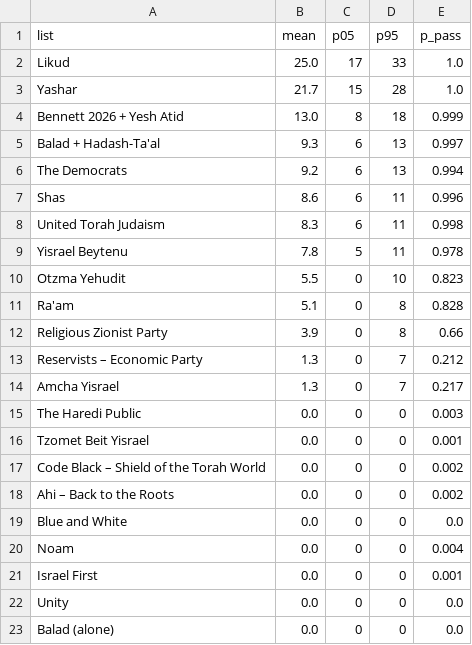
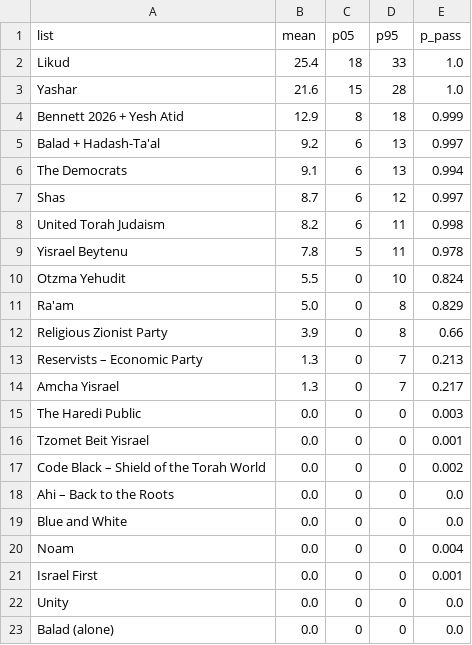
Before and after one commit to idoherling/2026_Election_Model, a CSV file: data/processed/bayes_forecast_mixture.csv, drawn as a sheet.

```diff
--- a/data/processed/bayes_forecast_mixture.csv
+++ b/data/processed/bayes_forecast_mixture.csv
@@ -1,14 +1,14 @@
 list,mean,p05,p95,p_pass
-Likud,25.0,17,33,1.0
-Yashar,21.7,15,28,1.0
-Bennett 2026 + Yesh Atid,13.0,8,18,0.999
-Balad + Hadash-Ta'al,9.3,6,13,0.997
-The Democrats,9.2,6,13,0.994
-Shas,8.6,6,11,0.996
-United Torah Judaism,8.3,6,11,0.998
+Likud,25.4,18,33,1.0
+Yashar,21.6,15,28,1.0
+Bennett 2026 + Yesh Atid,12.9,8,18,0.999
+Balad + Hadash-Ta'al,9.2,6,13,0.997
+The Democrats,9.1,6,13,0.994
+Shas,8.7,6,12,0.997
+United Torah Judaism,8.2,6,11,0.998
 Yisrael Beytenu,7.8,5,11,0.978
-Otzma Yehudit,5.5,0,10,0.823
-Ra'am,5.1,0,8,0.828
+Otzma Yehudit,5.5,0,10,0.824
+Ra'am,5.0,0,8,0.829
 Religious Zionist Party,3.9,0,8,0.66
-Reservists – Economic Party,1.3,0,7,0.212
+Reservists – Economic Party,1.3,0,7,0.213
 Amcha Yisrael,1.3,0,7,0.217
@@ -17,3 +17,3 @@ Tzomet Beit Yisrael,0.0,0,0,0.001
 Code Black – Shield of the Torah World,0.0,0,0,0.002
-Ahi – Back to the Roots,0.0,0,0,0.002
+Ahi – Back to the Roots,0.0,0,0,0.0
 Blue and White,0.0,0,0,0.0
```
Also changed, not shown: data/processed/forecast_history.csv, data/processed/government_membership.csv, 25 other files.
